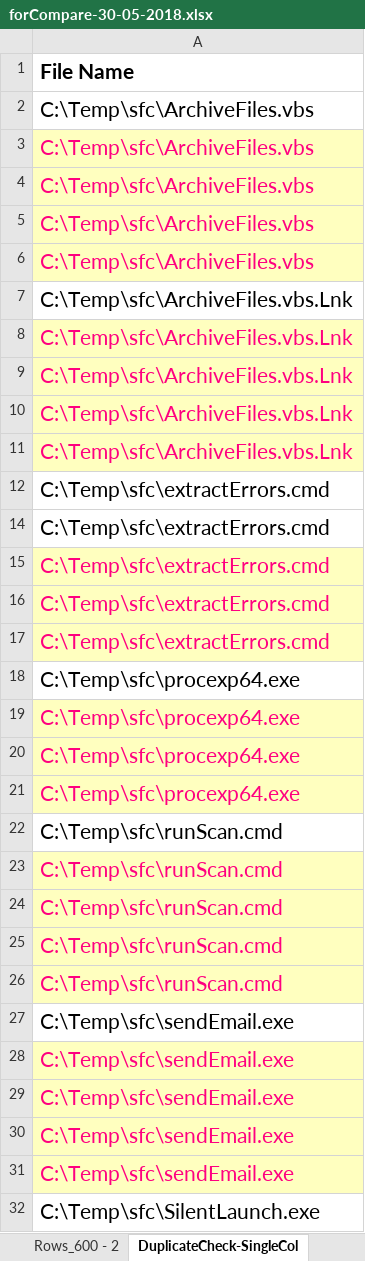
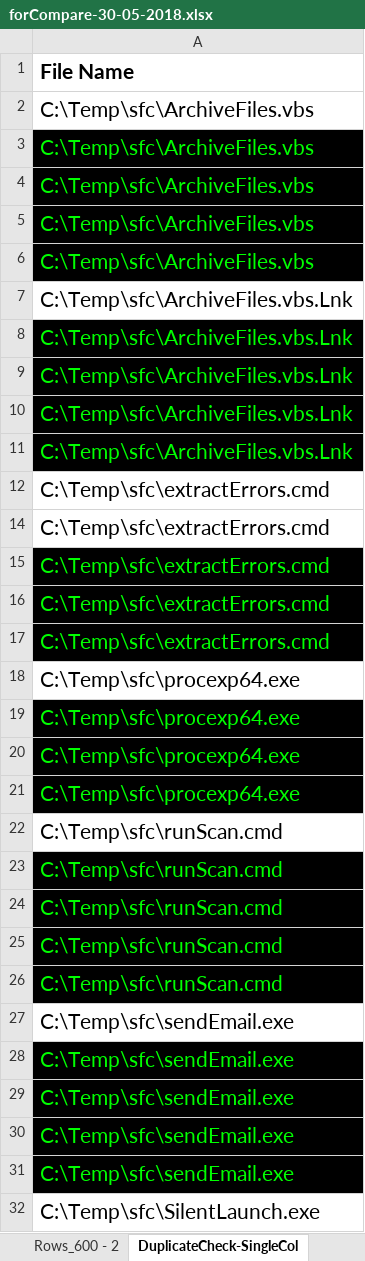
Before and after one commit to Spookspear/c-, an Excel workbook: ToolbarOfFunctions/Testing/forCompare-30-05-2018.xlsx, sheet DuplicateCheck-SingleCol, drawn as a sheet; only a part is shown; values as stored, in another font and other column widths than the file's, no borders; the diff covers the shown part only; the diff names each change by its address in the sheet, - before the commit and + after, or states it on an @@ line.

```diff
--- a/ToolbarOfFunctions/Testing/forCompare-30-05-2018.xlsx (sheet DuplicateCheck-SingleCol)
+++ b/ToolbarOfFunctions/Testing/forCompare-30-05-2018.xlsx (sheet DuplicateCheck-SingleCol)
@@ A3:A6 fill: #FFFFBF → #000000, text colour: #FF0080 → #00FF00 @@
@@ A8:A11 fill: #FFFFBF → #000000, text colour: #FF0080 → #00FF00 @@
@@ A15:A17 fill: #FFFFBF → #000000, text colour: #FF0080 → #00FF00 @@
@@ A19:A21 fill: #FFFFBF → #000000, text colour: #FF0080 → #00FF00 @@
@@ A23:A26 fill: #FFFFBF → #000000, text colour: #FF0080 → #00FF00 @@
@@ A28:A31 fill: #FFFFBF → #000000, text colour: #FF0080 → #00FF00 @@
```
Also changed, not shown: cell formats elsewhere in this sheet, sheet DL_SAP_PAYROLL_NO, sheet Rows_100 - 1, sheet DuplicateCheck-ManyCols, sheet Rows_009 - 1, sheet DL_ALL_QVADMIN, other sheet tabs, 20 other files.
